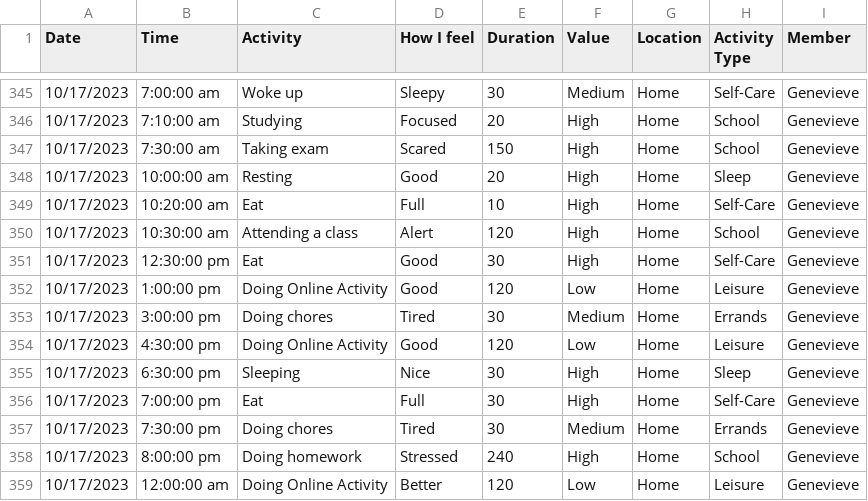
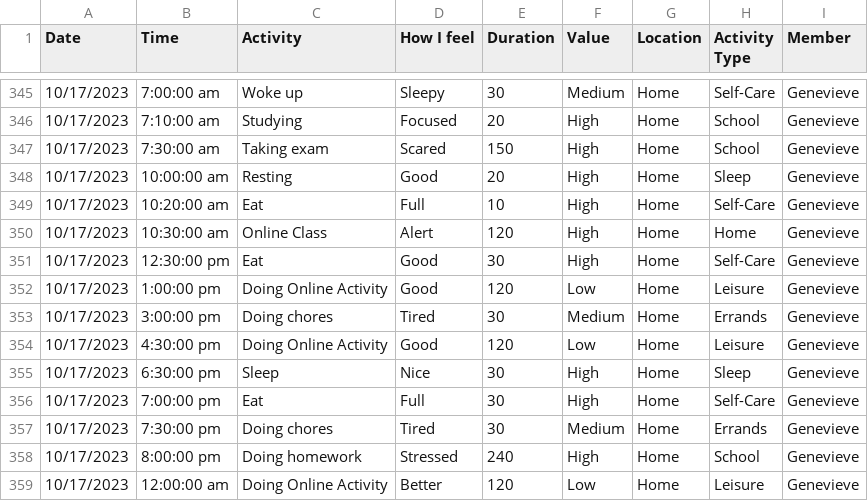
Before and after one commit to polyxenna/groupdash, a CSV file: group8.csv, drawn as a sheet; only a part is shown, gaps mark what is left out; the diff covers the shown part only.

```diff
--- a/group8.csv
+++ b/group8.csv
@@ -349,3 +349,3 @@ Date,Time,Activity,How I feel,Duration,Value,Location,Activity Type,Member
 10/17/2023,10:20:00 am,Eat,Full,10,High,Home,Self-Care,Genevieve
-10/17/2023,10:30:00 am,Attending a class,Alert,120,High,Home,School,Genevieve
+10/17/2023,10:30:00 am,Online Class,Alert,120,High,Home,Home,Genevieve
 10/17/2023,12:30:00 pm,Eat,Good,30,High,Home,Self-Care,Genevieve
@@ -354,3 +354,3 @@ Date,Time,Activity,How I feel,Duration,Value,Location,Activity Type,Member
 10/17/2023,4:30:00 pm,Doing Online Activity,Good,120,Low,Home,Leisure,Genevieve
-10/17/2023,6:30:00 pm,Sleeping,Nice,30,High,Home,Sleep,Genevieve
+10/17/2023,6:30:00 pm,Sleep,Nice,30,High,Home,Sleep,Genevieve
 10/17/2023,7:00:00 pm,Eat,Full,30,High,Home,Self-Care,Genevieve
```
Also changed, not shown: 23 edited cells elsewhere in this file, 1 other file.
